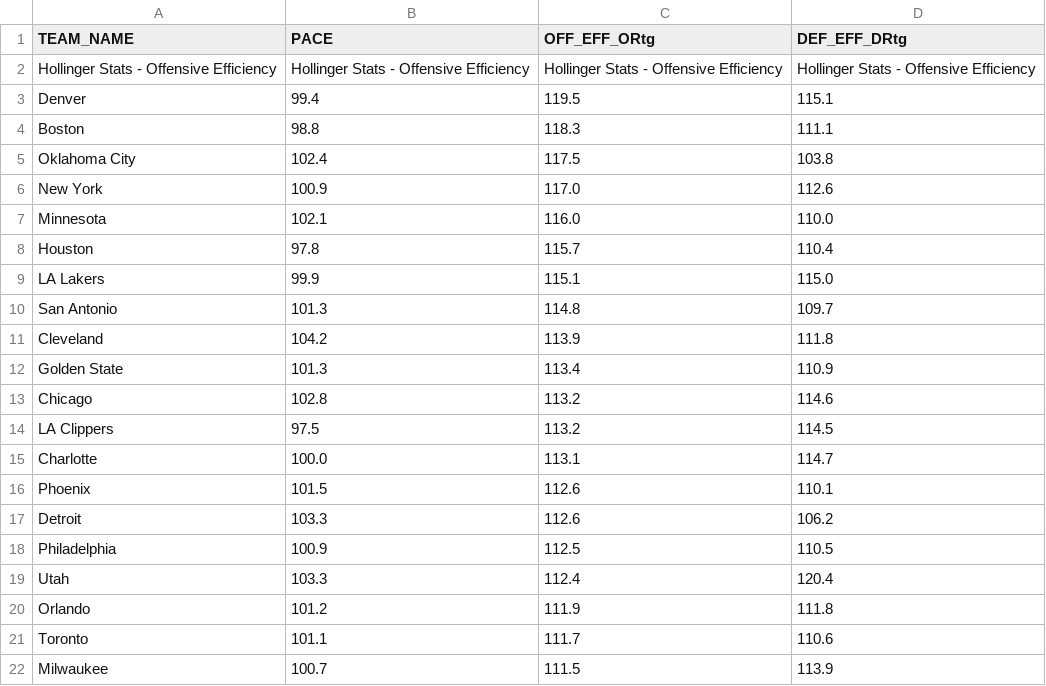
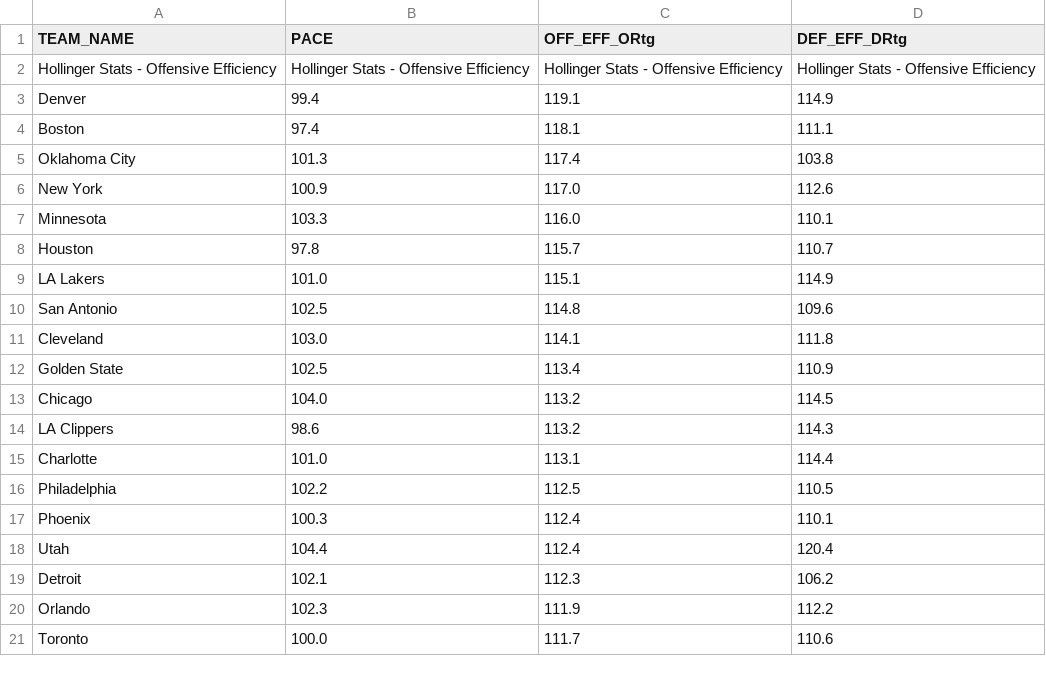
Before and after one commit to Daniel-CM327/NBA-Team-Efficiency, a CSV file: nba_team_efficiency.csv, drawn as a sheet; only a part is shown; the diff covers the shown part only.

```diff
--- a/nba_team_efficiency.csv
+++ b/nba_team_efficiency.csv
@@ -2,21 +2,20 @@ TEAM_NAME,PACE,OFF_EFF_ORtg,DEF_EFF_DRtg
 Hollinger Stats - Offensive Efficiency,Hollinger Stats - Offensive Efficiency,Hollinger Stats - Offensive Efficiency,Hollinger Stats - Offensive Efficiency
-Denver,99.4,119.5,115.1
-Boston,98.8,118.3,111.1
-Oklahoma City,102.4,117.5,103.8
+Denver,99.4,119.1,114.9
+Boston,97.4,118.1,111.1
+Oklahoma City,101.3,117.4,103.8
 New York,100.9,117.0,112.6
-Minnesota,102.1,116.0,110.0
-Houston,97.8,115.7,110.4
-LA Lakers,99.9,115.1,115.0
-San Antonio,101.3,114.8,109.7
-Cleveland,104.2,113.9,111.8
-Golden State,101.3,113.4,110.9
-Chicago,102.8,113.2,114.6
-LA Clippers,97.5,113.2,114.5
-Charlotte,100.0,113.1,114.7
-Phoenix,101.5,112.6,110.1
-Detroit,103.3,112.6,106.2
-Philadelphia,100.9,112.5,110.5
-Utah,103.3,112.4,120.4
-Orlando,101.2,111.9,111.8
-Toronto,101.1,111.7,110.6
-Milwaukee,100.7,111.5,113.9
+Minnesota,103.3,116.0,110.1
+Houston,97.8,115.7,110.7
+LA Lakers,101.0,115.1,114.9
+San Antonio,102.5,114.8,109.6
+Cleveland,103.0,114.1,111.8
+Golden State,102.5,113.4,110.9
+Chicago,104.0,113.2,114.5
+LA Clippers,98.6,113.2,114.3
+Charlotte,101.0,113.1,114.4
+Philadelphia,102.2,112.5,110.5
+Phoenix,100.3,112.4,110.1
+Utah,104.4,112.4,120.4
+Detroit,102.1,112.3,106.2
+Orlando,102.3,111.9,112.2
+Toronto,100.0,111.7,110.6
```
Also changed, not shown: 3 added rows, 2 removed rows and 15 edited cells elsewhere in this file.
